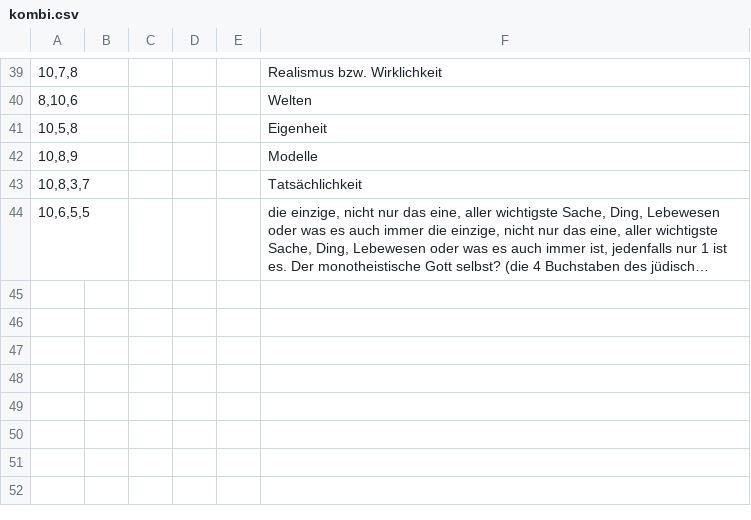
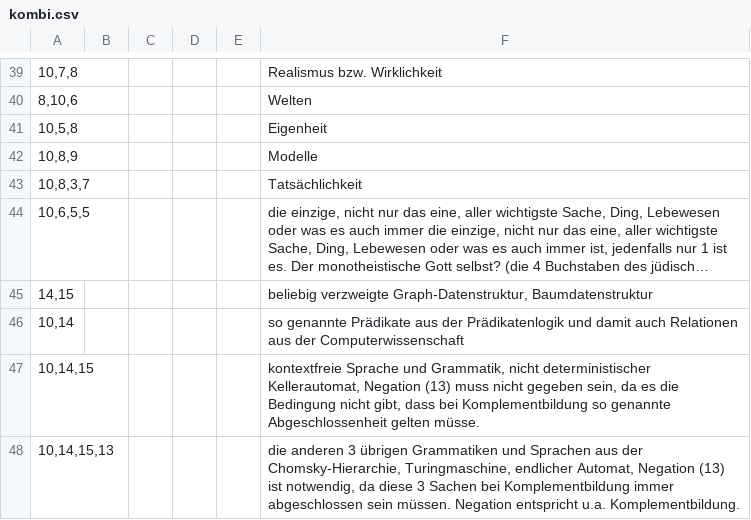
Before and after one commit to githubuser2000/reta.old.repaired, a CSV file: kombi.csv, drawn as a sheet; only a part is shown, gaps mark what is left out; long unchanged cells end in …; the diff names each change by its address in the sheet, - before the commit and + after, or states it on an @@ line.

```diff
--- a/kombi.csv
+++ b/kombi.csv
+row 45: 14,15 |  |  |  |  | beliebig verzweigte Graph-Datenstruktur, Baumdatenstruktur
+row 46: 10,14 |  |  |  |  | so genannte Prädikate aus der Prädikatenlogik und damit auch Relationen aus der Computerwissenschaft
+row 47: 10,14,15 |  |  |  |  | kontextfreie Sprache und Grammatik, nicht deterministischer Kellerautomat, Negation (13) muss nicht gegeben sein, da es die Bedingung nicht gibt, dass bei Komplementbildung so genannte Abgeschlossenheit gelten müsse.
+row 48: 10,14,15,13 |  |  |  |  | die anderen 3 übrigen Grammatiken und Sprachen aus der Chomsky-Hierarchie, Turingmaschine, endlicher Automat, Negation (13) ist notwendig, da diese 3 Sachen bei Komplementbildung immer abgeschlossen sein müssen. Negation entspricht u.a. Komplementbildung.
```
Also changed, not shown: religion.csv, 2 other files.
